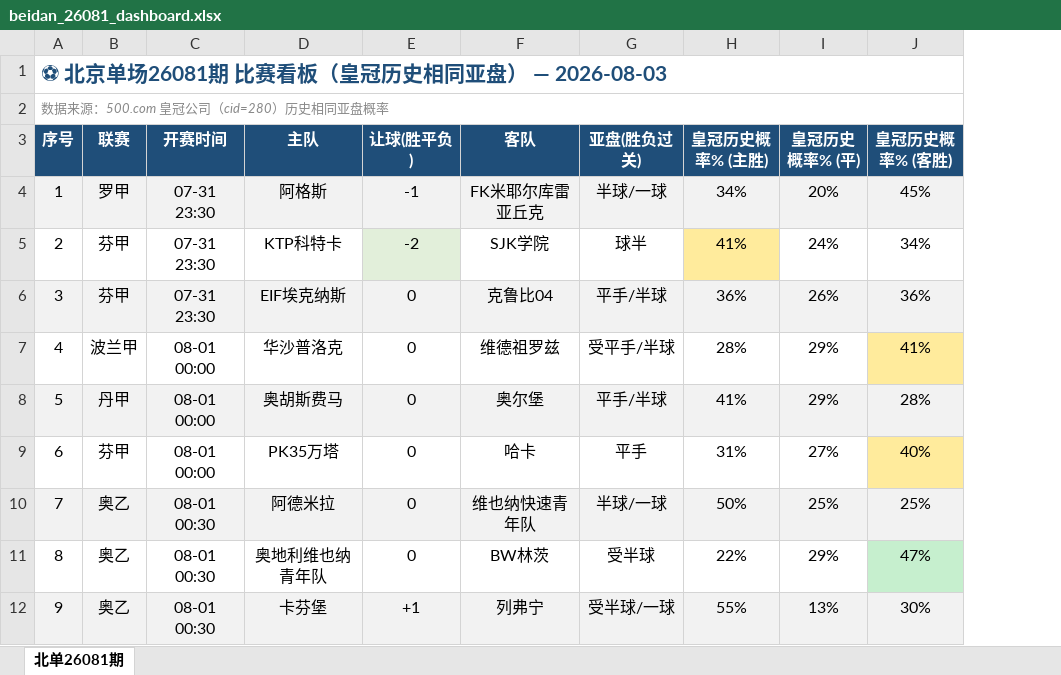
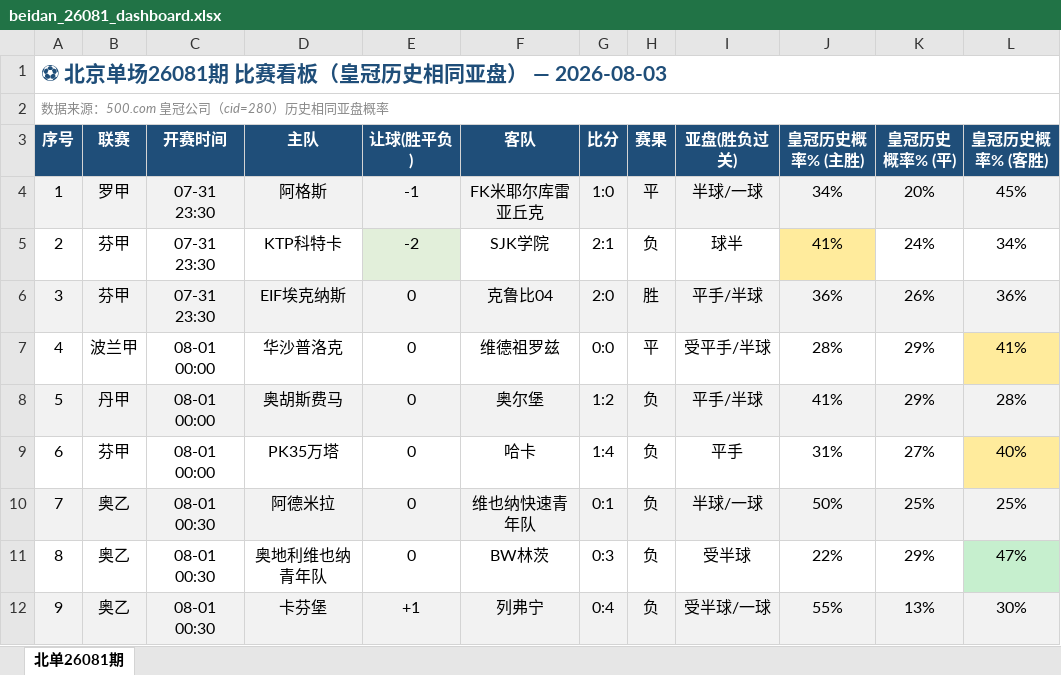
Before and after one commit to bily1258-design/football-dashboard, an Excel workbook: docs/data/beidan_26081_dashboard.xlsx, sheet 北单26081期, drawn as a sheet; only a part is shown; values as stored, in another font and other column widths than the file's, no borders; the diff names each change by its address in the sheet, - before the commit and + after, or states it on an @@ line.

```diff
--- a/docs/data/beidan_26081_dashboard.xlsx (sheet 北单26081期)
+++ b/docs/data/beidan_26081_dashboard.xlsx (sheet 北单26081期)
+column G (比分), rows 4-12: 1:0 | 2:1 | 2:0 | 0:0 | 1:2 | 1:4 | 0:1 | 0:3 | 0:4
+column H (赛果), rows 4-12: 平 | 负 | 胜 | 平 | 负 | 负 | 负 | 负 | 负
```
Also changed, not shown: 3 other files.
